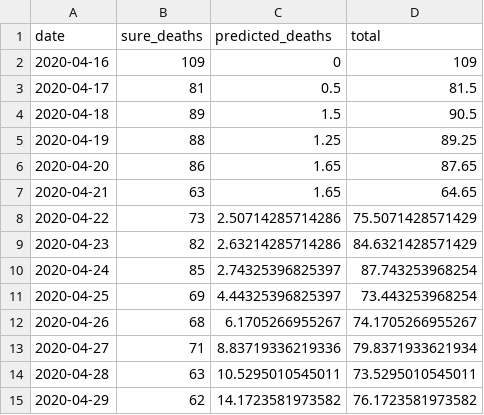
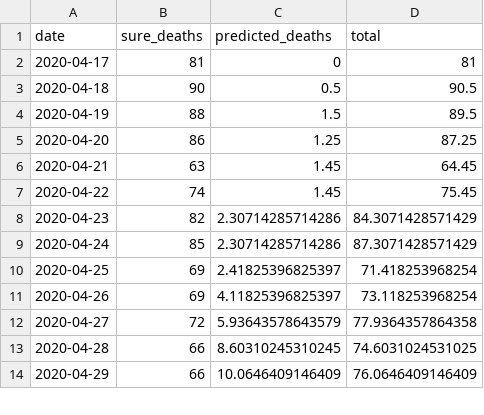
Before and after one commit to adamaltmejd/covid, a CSV file: data/prediction_latest.csv, drawn as a sheet; only a part is shown; the diff covers the shown part only.

```diff
--- a/data/prediction_latest.csv
+++ b/data/prediction_latest.csv
@@ -1,15 +1,14 @@
 date,sure_deaths,predicted_deaths,total
-2020-04-16,109,0,109
-2020-04-17,81,0.5,81.5
-2020-04-18,89,1.5,90.5
-2020-04-19,88,1.25,89.25
-2020-04-20,86,1.65,87.65
-2020-04-21,63,1.65,64.65
-2020-04-22,73,2.50714285714286,75.5071428571429
-2020-04-23,82,2.63214285714286,84.6321428571429
-2020-04-24,85,2.74325396825397,87.743253968254
-2020-04-25,69,4.44325396825397,73.443253968254
-2020-04-26,68,6.1705266955267,74.1705266955267
-2020-04-27,71,8.83719336219336,79.8371933621934
-2020-04-28,63,10.5295010545011,73.5295010545011
-2020-04-29,62,14.1723581973582,76.1723581973582
+2020-04-17,81,0,81
+2020-04-18,90,0.5,90.5
+2020-04-19,88,1.5,89.5
+2020-04-20,86,1.25,87.25
+2020-04-21,63,1.45,64.45
+2020-04-22,74,1.45,75.45
+2020-04-23,82,2.30714285714286,84.3071428571429
+2020-04-24,85,2.30714285714286,87.3071428571429
+2020-04-25,69,2.41825396825397,71.418253968254
+2020-04-26,69,4.11825396825397,73.118253968254
+2020-04-27,72,5.93643578643579,77.9364357864358
+2020-04-28,66,8.60310245310245,74.6031024531025
+2020-04-29,66,10.0646409146409,76.0646409146409
```
Also changed, not shown: 1 added row and 21 edited cells elsewhere in this file, data/covid_deaths_latest.csv, 10 other files.
